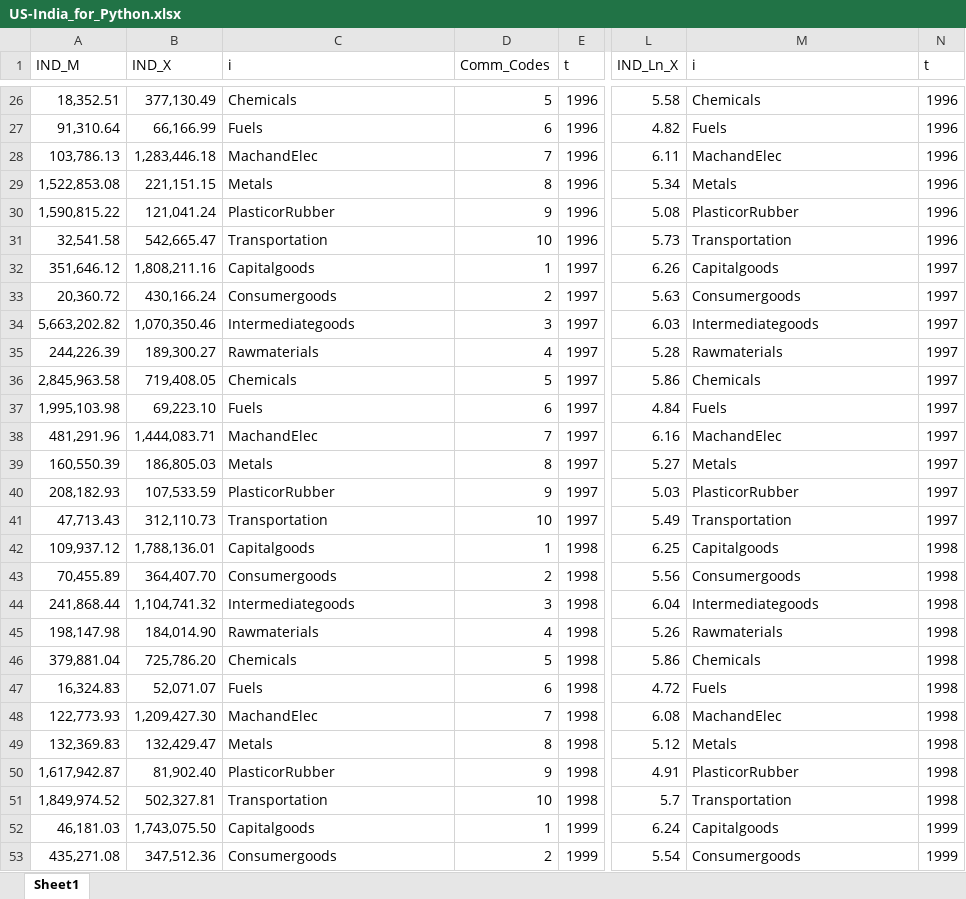
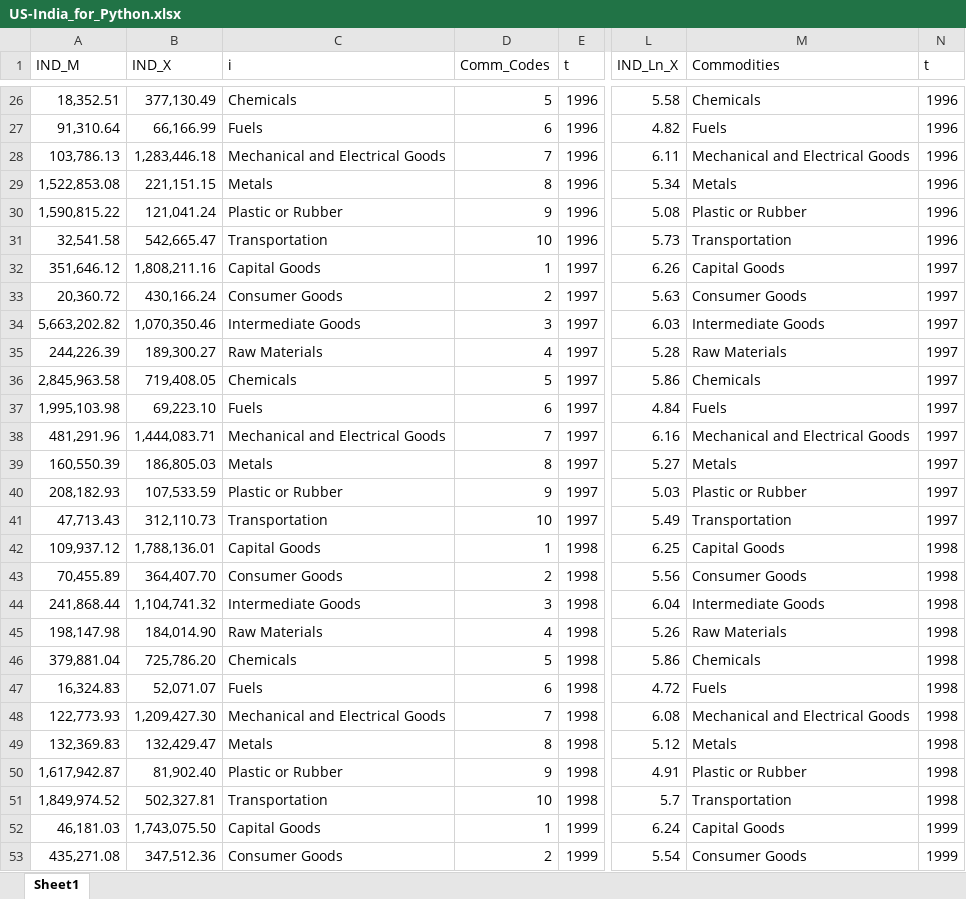
Before and after one commit to liznewsom/utexasportfolio, an Excel workbook: US-India_for_Python.xlsx, sheet Sheet1, drawn as a sheet; only a part is shown, gaps mark what is left out; values as stored, in another font and other column widths than the file's, no borders; the diff covers the shown part only; the diff names each change by its address in the sheet, - before the commit and + after, or states it on an @@ line.

```diff
--- a/US-India_for_Python.xlsx (sheet Sheet1)
+++ b/US-India_for_Python.xlsx (sheet Sheet1)
-M1: i
+M1: Commodities
-C28 (i): MachandElec
+C28 (i): Mechanical and Electrical Goods
-M28 (Commodities): MachandElec
+M28 (Commodities): Mechanical and Electrical Goods
-C30 (i): PlasticorRubber
+C30 (i): Plastic or Rubber
-M30 (Commodities): PlasticorRubber
+M30 (Commodities): Plastic or Rubber
-C32 (i): Capitalgoods
+C32 (i): Capital Goods
-M32 (Commodities): Capitalgoods
+M32 (Commodities): Capital Goods
-C33 (i): Consumergoods
+C33 (i): Consumer Goods
-M33 (Commodities): Consumergoods
+M33 (Commodities): Consumer Goods
-C34 (i): Intermediategoods
+C34 (i): Intermediate Goods
-M34 (Commodities): Intermediategoods
+M34 (Commodities): Intermediate Goods
-C35 (i): Rawmaterials
+C35 (i): Raw Materials
-M35 (Commodities): Rawmaterials
+M35 (Commodities): Raw Materials
-C38 (i): MachandElec
+C38 (i): Mechanical and Electrical Goods
-M38 (Commodities): MachandElec
+M38 (Commodities): Mechanical and Electrical Goods
-C40 (i): PlasticorRubber
+C40 (i): Plastic or Rubber
-M40 (Commodities): PlasticorRubber
+M40 (Commodities): Plastic or Rubber
-C42 (i): Capitalgoods
+C42 (i): Capital Goods
-M42 (Commodities): Capitalgoods
+M42 (Commodities): Capital Goods
-C43 (i): Consumergoods
+C43 (i): Consumer Goods
-M43 (Commodities): Consumergoods
+M43 (Commodities): Consumer Goods
-C44 (i): Intermediategoods
+C44 (i): Intermediate Goods
-M44 (Commodities): Intermediategoods
+M44 (Commodities): Intermediate Goods
-C45 (i): Rawmaterials
+C45 (i): Raw Materials
-M45 (Commodities): Rawmaterials
+M45 (Commodities): Raw Materials
-C48 (i): MachandElec
+C48 (i): Mechanical and Electrical Goods
-M48 (Commodities): MachandElec
+M48 (Commodities): Mechanical and Electrical Goods
-C50 (i): PlasticorRubber
+C50 (i): Plastic or Rubber
-M50 (Commodities): PlasticorRubber
+M50 (Commodities): Plastic or Rubber
-C52 (i): Capitalgoods
+C52 (i): Capital Goods
-M52 (Commodities): Capitalgoods
+M52 (Commodities): Capital Goods
-C53 (i): Consumergoods
+C53 (i): Consumer Goods
-M53 (Commodities): Consumergoods
+M53 (Commodities): Consumer Goods
```
Also changed, not shown: 280 edited cells elsewhere in this sheet, US-Canada_for_Python.xlsx.
